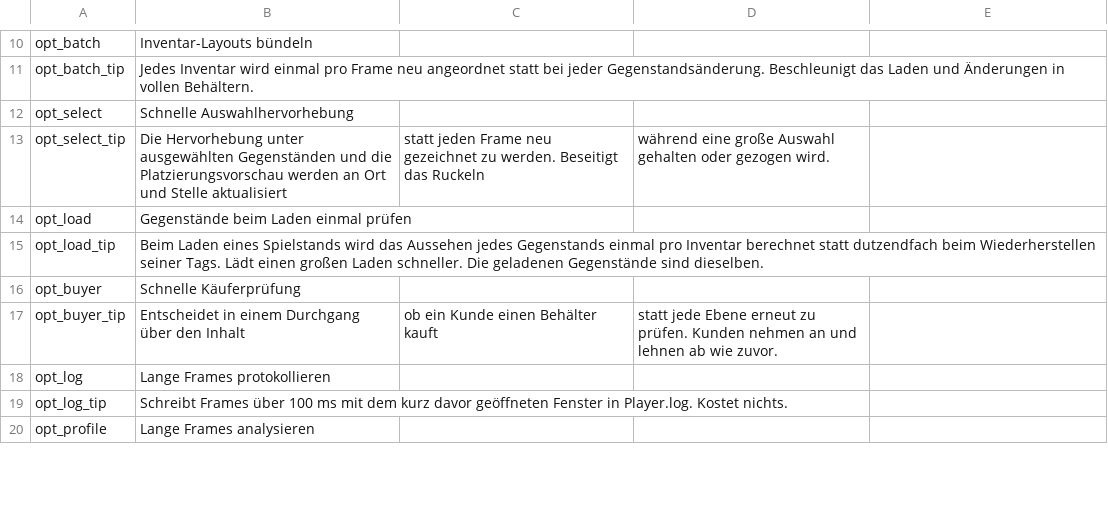
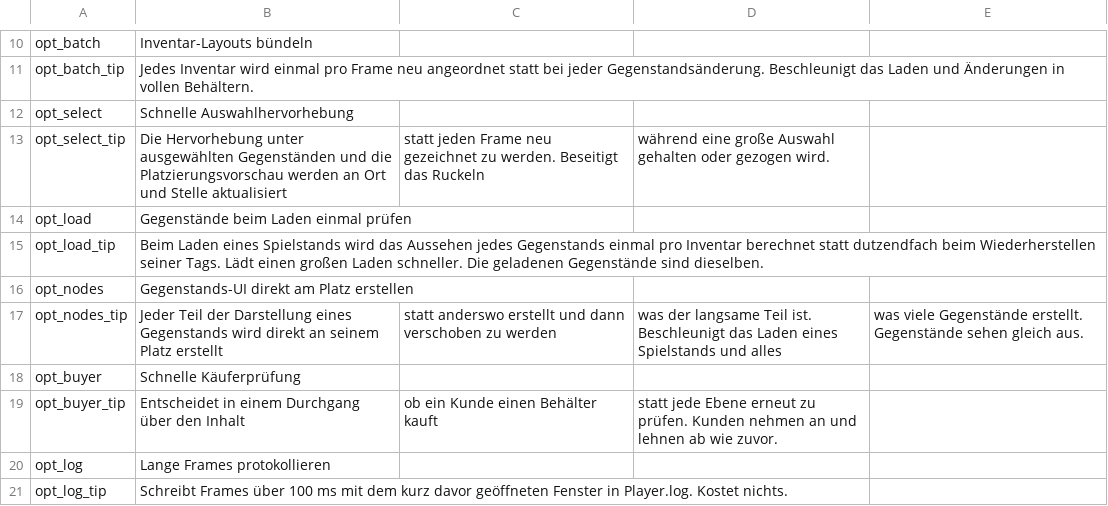
Before and after one commit to KCN-judu/ProbablyStolen-PerformanceFixes, a CSV file: Localization/de.csv, drawn as a sheet; only a part is shown, gaps mark what is left out; the shorter side is filled out with more unchanged rows.

```diff
--- a/Localization/de.csv
+++ b/Localization/de.csv
@@ -15,2 +15,4 @@ opt_load,Gegenstände beim Laden einmal prüfen
 opt_load_tip,Beim Laden eines Spielstands wird das Aussehen jedes Gegenstands einmal pro Inventar berechnet statt dutzendfach beim Wiederherstellen seiner Tags. Lädt einen großen Laden schneller. Die geladenen Gegenstände sind dieselben.
+opt_nodes,Gegenstands-UI direkt am Platz erstellen
+opt_nodes_tip,Jeder Teil der Darstellung eines Gegenstands wird direkt an seinem Platz erstellt, statt anderswo erstellt und dann verschoben zu werden, was der langsame Teil ist. Beschleunigt das Laden eines Spielstands und alles, was viele Gegenstände erstellt. Gegenstände sehen gleich aus.
 opt_buyer,Schnelle Käuferprüfung
```
Also changed, not shown: Localization/fr.csv, Localization/ja.csv, 21 other files.
